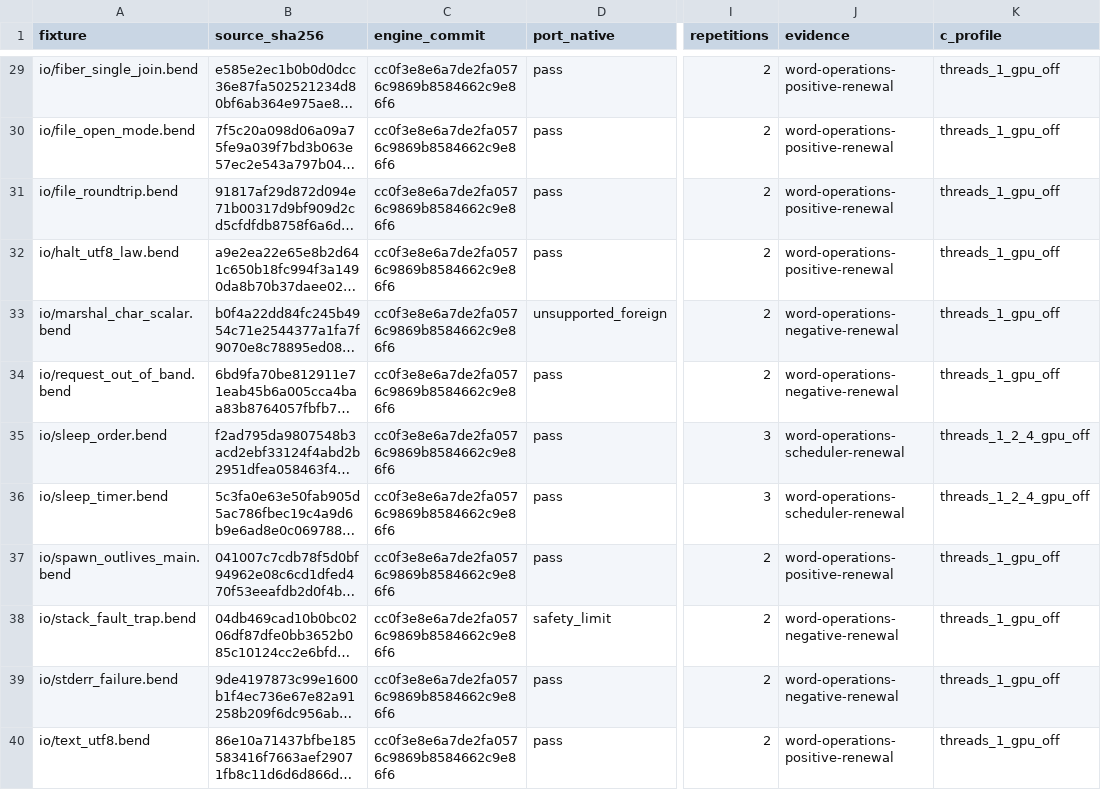
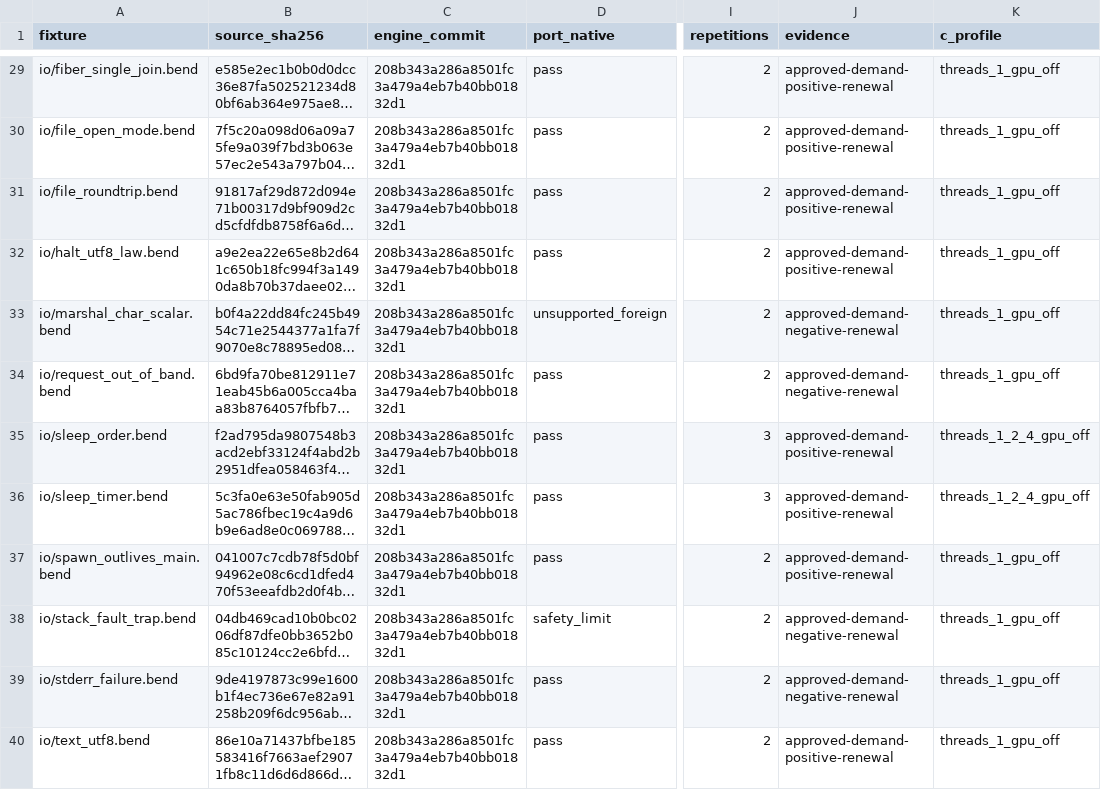
Before and after one commit to TeamDman/teamy-bend, a CSV file: docs/cpu-runtime-evidence.csv, drawn as a sheet; only a part is shown, gaps mark what is left out; long unchanged cells end in …; the diff covers the shown part only; the diff names each change by its address in the sheet, - before the commit and + after, or states it on an @@ line.

```diff
--- a/docs/cpu-runtime-evidence.csv
+++ b/docs/cpu-runtime-evidence.csv
-C29:C40 (engine_commit): cc0f3e8e6a7de2fa0576c9869b8584662c9e86f6
+C29:C40 (engine_commit): 208b343a286a8501fc3a479a4eb7b40bb01832d1
-J29:J32 (evidence): word-operations-positive-renewal
+J29:J32 (evidence): approved-demand-positive-renewal
-J33:J34 (evidence): word-operations-negative-renewal
+J33:J34 (evidence): approved-demand-negative-renewal
-J35:J36 (evidence): word-operations-scheduler-renewal
+J35:J36 (evidence): approved-demand-positive-renewal
-J37 (evidence): word-operations-positive-renewal
+J37 (evidence): approved-demand-positive-renewal
-J38:J39 (evidence): word-operations-negative-renewal
+J38:J39 (evidence): approved-demand-negative-renewal
-J40 (evidence): word-operations-positive-renewal
+J40 (evidence): approved-demand-positive-renewal
```
Also changed, not shown: 78 edited cells elsewhere in this file, docs/cpu-interpretation-evidence.csv, 8 other files.
